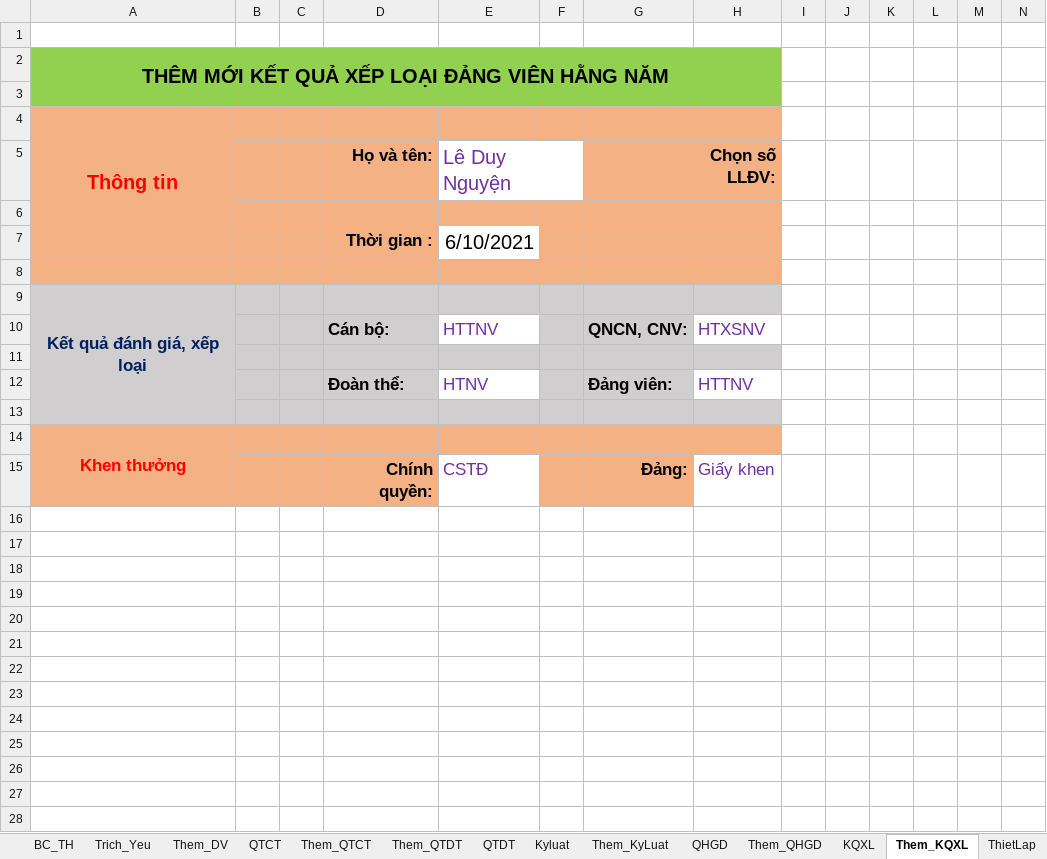
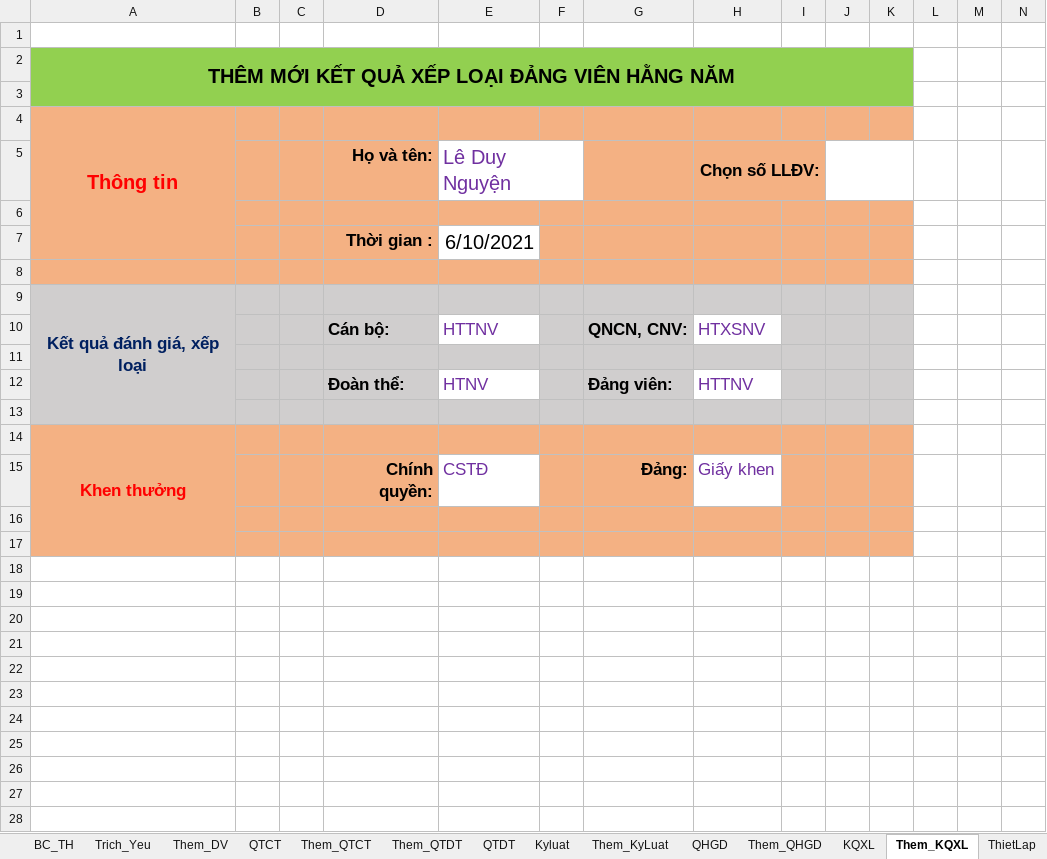
Before and after one commit to khanhn29/quanlydv, an Excel workbook: qldv/Quan_ly_DV.xlsm, sheet Them_KQXL, drawn as a sheet; only a part is shown; values as stored, in another font and other column widths than the file's, no borders; charts and pictures not drawn; removed rows and columns are numbered as before the commit, all else as after; rows hold the shown columns only; the diff covers the shown part only; the diff names each change by its address in the sheet, - before the commit and + after, or states it on an @@ line.

```diff
--- a/qldv/Quan_ly_DV.xlsm (sheet Them_KQXL)
+++ b/qldv/Quan_ly_DV.xlsm (sheet Them_KQXL)
-A2:H3 merged
+A2:K3 merged
-I2:K3 fill: none
+I2:K3 fill: #92D050
-I4:K4 fill: none
+I4:K4 fill: #F4B183
+H5:I5 merged
-I5 fill: none
+I5 fill: #F4B183
+J5:K5 merged
-I6:K8 fill: none
+I6:K8 fill: #F4B183
-I9:K13 fill: none
+I9:K13 fill: #D0CECE
-I14:K15 fill: none
+I14:K15 fill: #F4B183
+row 16: (empty)
+row 17: (empty)
+row 18: (empty)
+row 19: (empty)
+row 20: (empty)
+row 21: (empty)
+row 22: (empty)
+row 23: (empty)
+row 24: (empty)
+row 25: (empty)
+row 26: (empty)
+row 27: (empty)
+row 28: (empty)
```
Also changed, not shown: 33 added rows elsewhere in this sheet, sheet QTDT, sheet Trich_Yeu, sheet MENU, charts or pictures, 2 other files.
